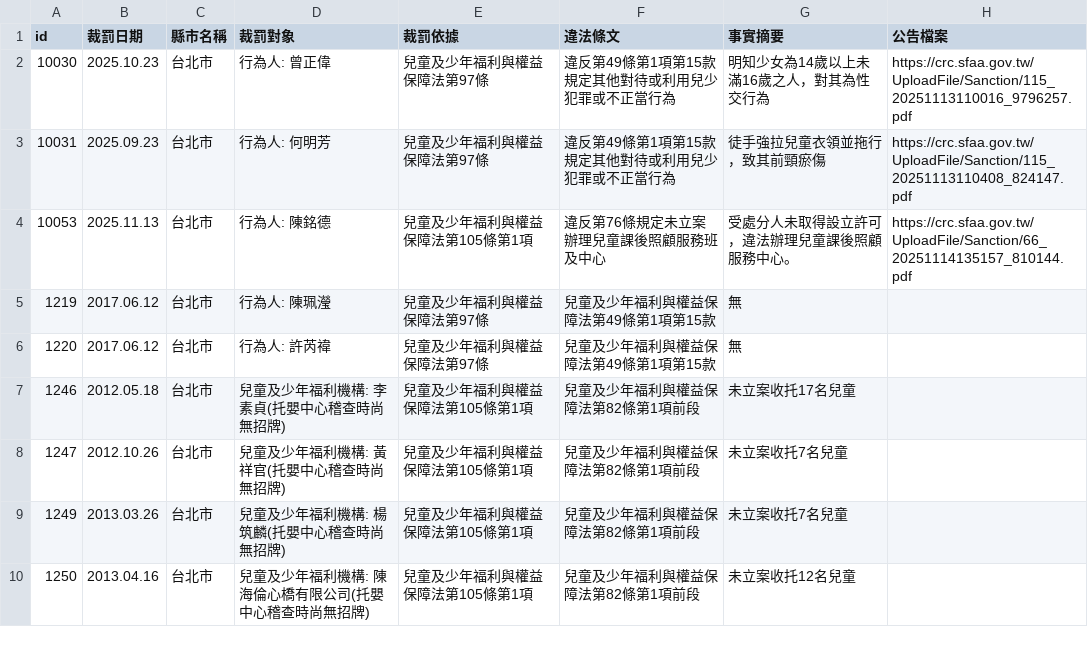
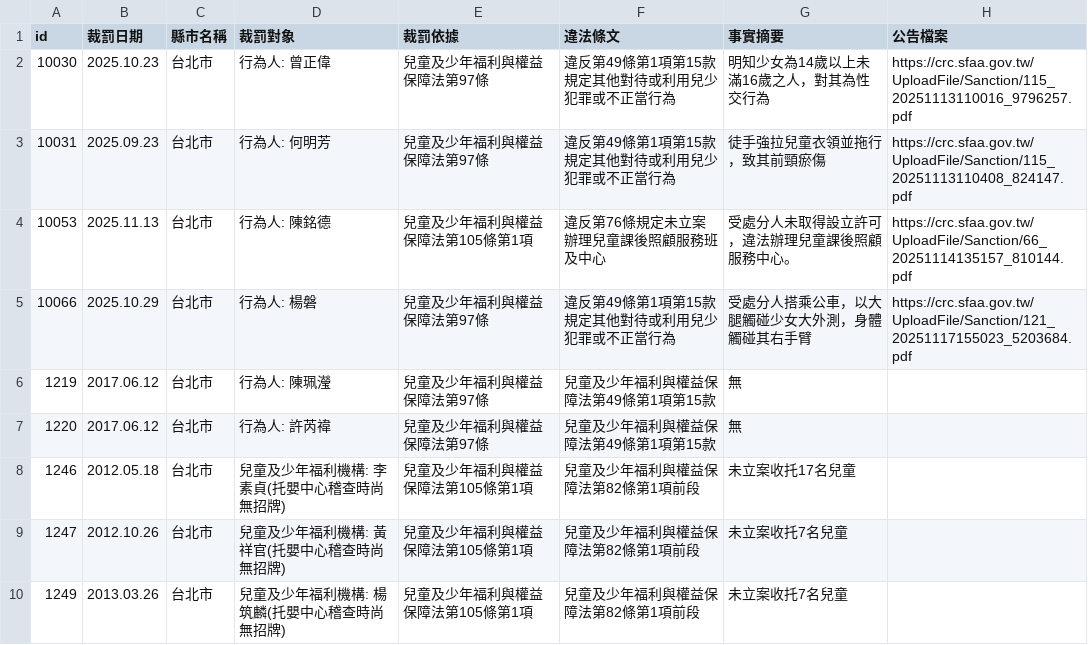
Before and after one commit to kiang/crc.sfaa.gov.tw, a CSV file: data/台北市.csv, drawn as a sheet; only a part is shown; the shorter side is filled out with more unchanged rows.

```diff
--- a/data/台北市.csv
+++ b/data/台北市.csv
@@ -4,2 +4,3 @@ id,裁罰日期,縣市名稱,裁罰對象,裁罰依據,違法條文,事實摘要
 10053,2025.11.13,台北市,"行為人: 陳銘德",兒童及少年福利與權益保障法第105條第1項,違反第76條規定未立案辦理兒童課後照顧服務班及中心,受處分人未取得設立許可，違法辦理兒童課後照顧服務中心。,https://crc.sfaa.gov.tw/UploadFile/Sanction/66_20251114135157_810144.pdf
+10066,2025.10.29,台北市,"行為人: 楊磐",兒童及少年福利與權益保障法第97條,違反第49條第1項第15款規定其他對待或利用兒少犯罪或不正當行為,受處分人搭乘公車，以大腿觸碰少女大外測，身體觸碰其右手臂,https://crc.sfaa.gov.tw/UploadFile/Sanction/121_20251117155023_5203684.pdf
 1219,2017.06.12,台北市,"行為人: 陳珮瀅",兒童及少年福利與權益保障法第97條,兒童及少年福利與權益保障法第49條第1項第15款,無,
```
Also changed, not shown: 2 other files.
